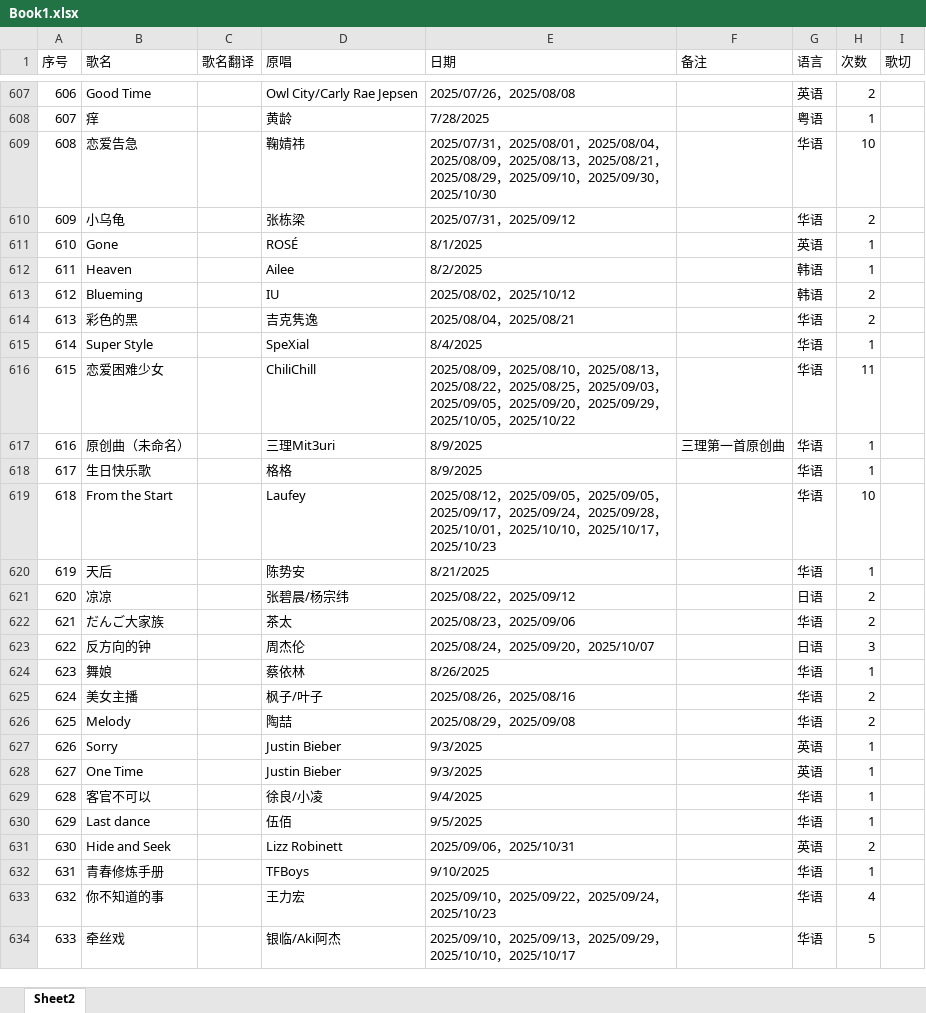
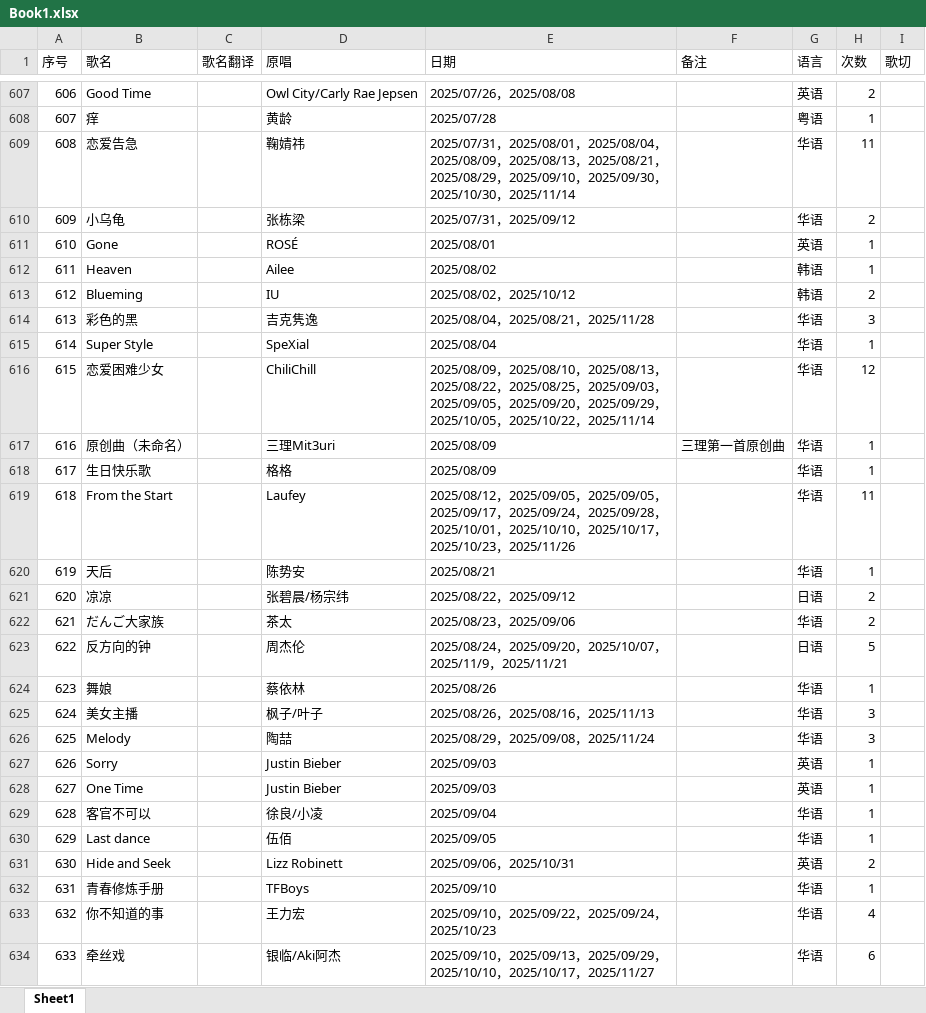
Before and after one commit to mit3urifans/mit3uri-song-list, an Excel workbook: scripts/Book1.xlsx, sheet Sheet1, drawn as a sheet; only a part is shown, gaps mark what is left out; values as stored, in another font and other column widths than the file's, no cell formats; the diff covers the shown part only; the diff names each change by its address in the sheet, - before the commit and + after, or states it on an @@ line.

```diff
--- a/scripts/Book1.xlsx (sheet Sheet1)
+++ b/scripts/Book1.xlsx (sheet Sheet1)
-sheet tab: Sheet2
+sheet tab: Sheet1
-E608 (日期): 7/28/2025
+E608 (日期): 2025/07/28
-E609 (日期): …，2025/10/30
+E609 (日期): …，2025/10/30，2025/11/14
-H609 (次数): 10
+H609 (次数): 11
-E611 (日期): 8/1/2025
+E611 (日期): 2025/08/01
-E612 (日期): 8/2/2025
+E612 (日期): 2025/08/02
-E614 (日期): 2025/08/04，2025/08/21
+E614 (日期): 2025/08/04，2025/08/21，2025/11/28
-H614 (次数): 2
+H614 (次数): 3
-E615 (日期): 8/4/2025
+E615 (日期): 2025/08/04
-E616 (日期): …，2025/10/22
+E616 (日期): …，2025/10/22，2025/11/14
-H616 (次数): 11
+H616 (次数): 12
-E617:E618 (日期): 8/9/2025
+E617:E618 (日期): 2025/08/09
-E619 (日期): …，2025/10/23
+E619 (日期): …，2025/10/23，2025/11/26
-H619 (次数): 10
+H619 (次数): 11
-E620 (日期): 8/21/2025
+E620 (日期): 2025/08/21
-E623 (日期): 2025/08/24，2025/09/20，2025/10/07
+E623 (日期): 2025/08/24，2025/09/20，2025/10/07，2025/11/9，2025/11/21
-H623 (次数): 3
+H623 (次数): 5
-E624 (日期): 8/26/2025
+E624 (日期): 2025/08/26
-E625 (日期): 2025/08/26，2025/08/16
+E625 (日期): 2025/08/26，2025/08/16，2025/11/13
-H625:H626 (次数): 2
+H625:H626 (次数): 3
-E626 (日期): 2025/08/29，2025/09/08
+E626 (日期): 2025/08/29，2025/09/08，2025/11/24
-E627:E628 (日期): 9/3/2025
+E627:E628 (日期): 2025/09/03
-E629 (日期): 9/4/2025
+E629 (日期): 2025/09/04
-E630 (日期): 9/5/2025
+E630 (日期): 2025/09/05
-E632 (日期): 9/10/2025
+E632 (日期): 2025/09/10
-E634 (日期): …，2025/10/17
+E634 (日期): …，2025/10/17，2025/11/27
-H634 (次数): 5
+H634 (次数): 6
```
Also changed, not shown: 29 added rows, 1 removed row, 621 edited cells and row numbers in column A elsewhere in this sheet, cell formats.
